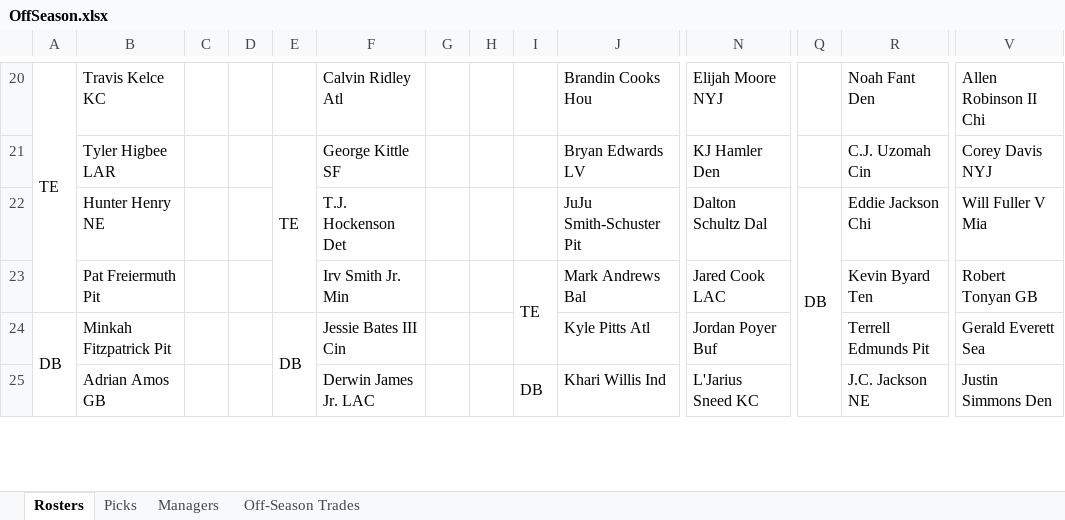
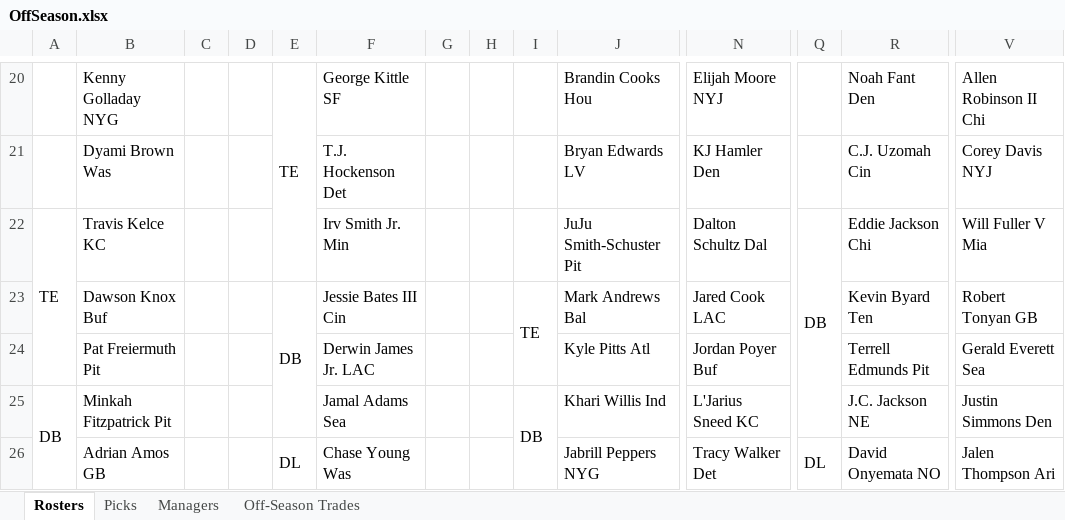
Before and after one commit to johnolson8734/Dynasty, an Excel workbook: OffSeason.xlsx, sheet Rosters, drawn as a sheet; only a part is shown, gaps mark what is left out; values as stored, in another font and other column widths than the file's, no cell formats; removed rows and columns are numbered as before the commit, all else as after; rows hold the shown columns only; the diff covers the shown part only; the diff names each change by its address in the sheet, - before the commit and + after, or states it on an @@ line.

```diff
--- a/OffSeason.xlsx (sheet Rosters)
+++ b/OffSeason.xlsx (sheet Rosters)
-A20: TE
+A20: (empty)
-A20:A23 merged
-B20: Travis Kelce KC
+B20: Kenny Golladay NYG
-E20: (empty)
+E20: TE
+E20:E22 merged
-F20: Calvin Ridley Atl
+F20: George Kittle SF
-B21: Tyler Higbee LAR
+B21: Dyami Brown Was
-E21: TE
+E21: (empty)
-E21:E23 merged
-F21: George Kittle SF
+F21: T.J. Hockenson Det
-A22: (empty)
+A22: TE
+A22:A24 merged
-B22: Hunter Henry NE
+B22: Travis Kelce KC
-F22: T.J. Hockenson Det
+F22: Irv Smith Jr. Min
-B23: Pat Freiermuth Pit
+B23: Dawson Knox Buf
-E23: (empty)
+E23: DB
+E23:E25 merged
-F23: Irv Smith Jr. Min
+F23: Jessie Bates III Cin
-A24: DB
+A24: (empty)
-A24:A26 merged
-B24: Minkah Fitzpatrick Pit
+B24: Pat Freiermuth Pit
-E24: DB
+E24: (empty)
-E24:E26 merged
-F24: Jessie Bates III Cin
+F24: Derwin James Jr. LAC
-A25: (empty)
+A25: DB
+A25:A28 merged
-B25: Adrian Amos GB
+B25: Minkah Fitzpatrick Pit
-F25: Derwin James Jr. LAC
+F25: Jamal Adams Sea
+row 26:  | Adrian Amos GB |  |  | DL | Chase Young Was |  |  |  | Jabrill Peppers NYG | Tracy Walker Det | DL | David Onyemata NO | Jalen Thompson Ari
```
Also changed, not shown: 2 added rows, 1 removed row, 97 edited cells and merged cells elsewhere in this sheet, sheet Off-Season Trades, sheet Picks, cell formats.
